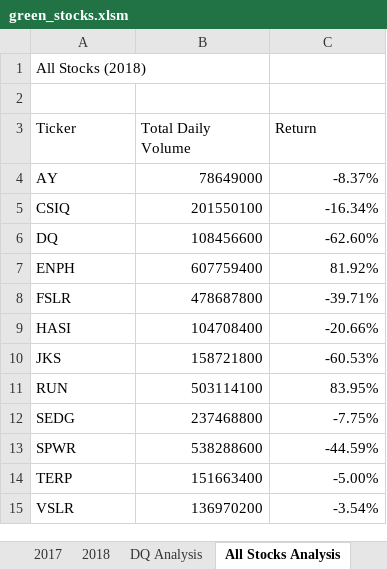
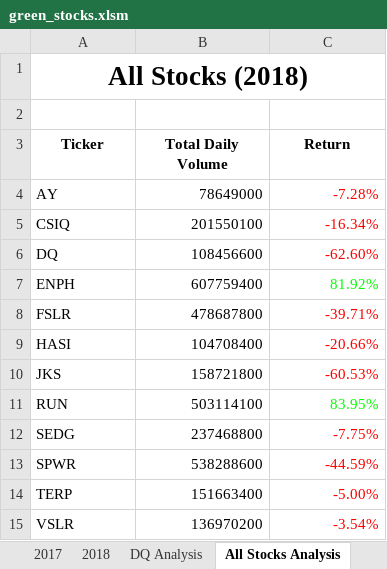
Before and after one commit to macdkw89/stock-analysis, an Excel workbook: green_stocks.xlsm, sheet All Stocks Analysis, drawn as a sheet; values as stored, in another font and other column widths than the file's, no borders; conditional formats not drawn; the diff names each change by its address in the sheet, - before the commit and + after, or states it on an @@ line.

```diff
--- a/green_stocks.xlsm (sheet All Stocks Analysis)
+++ b/green_stocks.xlsm (sheet All Stocks Analysis)
@@ A1 bold: off → on, alignment: left → center, text size: larger @@
+A1:C1 merged
@@ A3:C3 bold: off → on, alignment: left → center @@
-C4 (Return): -8.37%
+C4 (Return): -7.28%
-C4:C6 text colour: black
+C4:C6 text colour: #FF0000
-C7 text colour: black
+C7 text colour: #00FF00
-C8:C10 text colour: black
+C8:C10 text colour: #FF0000
-C11 text colour: black
+C11 text colour: #00FF00
-C12:C15 text colour: black
+C12:C15 text colour: #FF0000
```
Also changed, not shown: sheet 2018.
